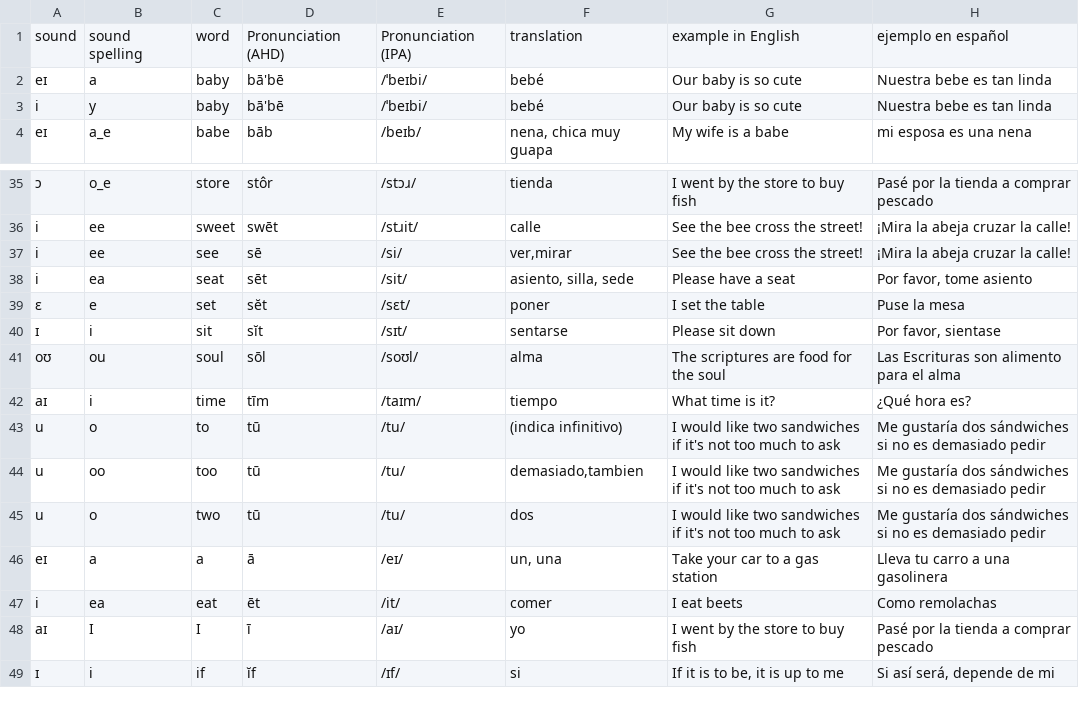
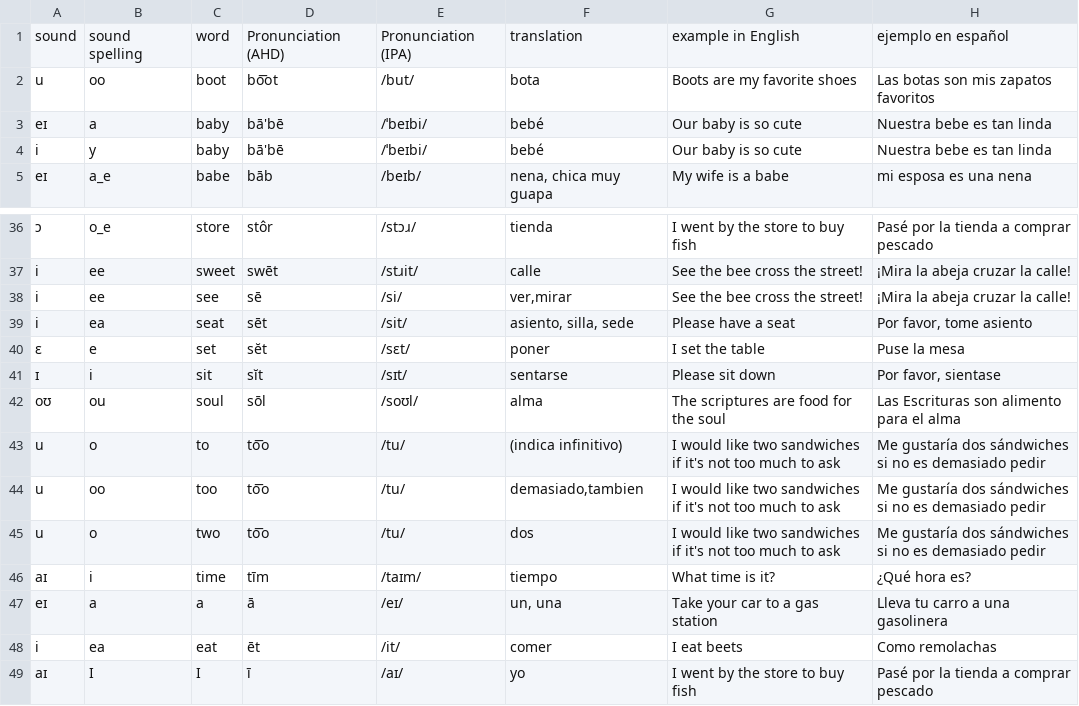
Before and after one commit to molecules/English_Spanish_Dictionary, a TSV file: text_only/pronunciation_dict.tsv, drawn as a sheet; only a part is shown, gaps mark what is left out; the shorter side is filled out with more unchanged rows.

```diff
--- a/text_only/pronunciation_dict.tsv
+++ b/text_only/pronunciation_dict.tsv
@@ -1,2 +1,3 @@
 sound	sound spelling	word	Pronunciation (AHD)	Pronunciation (IPA)	translation	example in English	ejemplo en español
+u	oo	boot	bo͞ot	/but/	bota	Boots are my favorite shoes	Las botas son mis zapatos favoritos
 eɪ	a	baby	bā'bē	/ˈbeɪbi/	bebé	Our baby is so cute	Nuestra bebe es tan linda
@@ -41,6 +42,6 @@ i	ea	seat	sēt	/sit/	asiento, silla, sede	Please have a seat	Por favor, tome asi
 oʊ	ou	soul	sōl	/soʊl/	alma	The scriptures are food for the soul	Las Escrituras son alimento para el alma
+u	o	to	to͞o	/tu/	(indica infinitivo)	I would like two sandwiches if it's not too much to ask	Me gustaría dos sándwiches si no es demasiado pedir
+u	oo	too	to͞o	/tu/	demasiado,tambien	I would like two sandwiches if it's not too much to ask	Me gustaría dos sándwiches si no es demasiado pedir
+u	o	two	to͞o	/tu/	dos	I would like two sandwiches if it's not too much to ask	Me gustaría dos sándwiches si no es demasiado pedir
 aɪ	i	time	tīm	/taɪm/	tiempo	What time is it?	¿Qué hora es?
-u	o	to	tū	/tu/	(indica infinitivo)	I would like two sandwiches if it's not too much to ask	Me gustaría dos sándwiches si no es demasiado pedir
-u	oo	too	tū	/tu/	demasiado,tambien	I would like two sandwiches if it's not too much to ask	Me gustaría dos sándwiches si no es demasiado pedir
-u	o	two	tū	/tu/	dos	I would like two sandwiches if it's not too much to ask	Me gustaría dos sándwiches si no es demasiado pedir
 eɪ	a	a	ā	/eɪ/	un, una	Take your car to a gas station	Lleva tu carro a una gasolinera
```
Also changed, not shown: text_only/dictionary.tsv, text_only/sound_dict.tsv, 13 other files.
